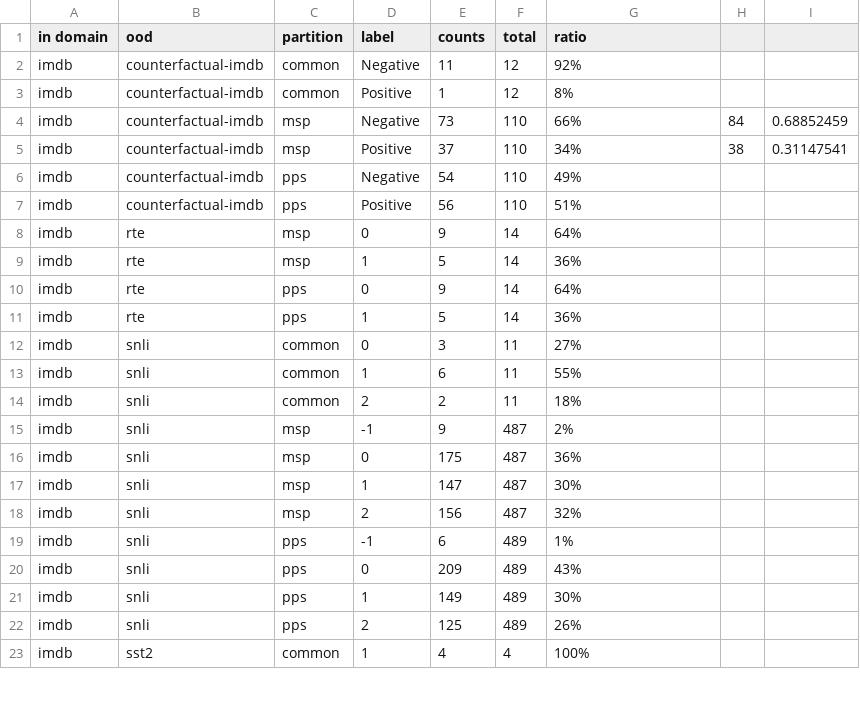
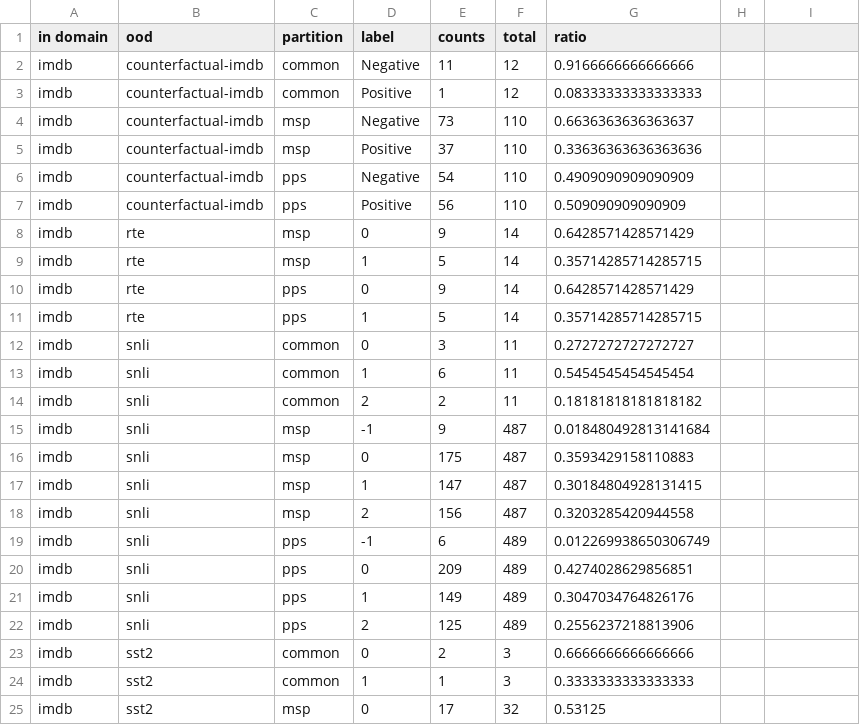
Before and after one commit to positivevaib/ood-detection, a CSV file: dataset_analyses/error_analysis/ood_error_labels_stats.csv, drawn as a sheet; only a part is shown; the diff covers the shown part only.

```diff
--- a/dataset_analyses/error_analysis/ood_error_labels_stats.csv
+++ b/dataset_analyses/error_analysis/ood_error_labels_stats.csv
@@ -2,22 +2,24 @@ in domain,ood,partition,label,counts,total,ratio,,
-imdb,counterfactual-imdb,common,Negative,11,12,92%,,
-imdb,counterfactual-imdb,common,Positive,1,12,8%,,
-imdb,counterfactual-imdb,msp,Negative,73,110,66%,84,0.68852459
-imdb,counterfactual-imdb,msp,Positive,37,110,34%,38,0.31147541
-imdb,counterfactual-imdb,pps,Negative,54,110,49%,,
-imdb,counterfactual-imdb,pps,Positive,56,110,51%,,
-imdb,rte,msp,0,9,14,64%,,
-imdb,rte,msp,1,5,14,36%,,
-imdb,rte,pps,0,9,14,64%,,
-imdb,rte,pps,1,5,14,36%,,
-imdb,snli,common,0,3,11,27%,,
-imdb,snli,common,1,6,11,55%,,
-imdb,snli,common,2,2,11,18%,,
-imdb,snli,msp,-1,9,487,2%,,
-imdb,snli,msp,0,175,487,36%,,
-imdb,snli,msp,1,147,487,30%,,
-imdb,snli,msp,2,156,487,32%,,
-imdb,snli,pps,-1,6,489,1%,,
-imdb,snli,pps,0,209,489,43%,,
-imdb,snli,pps,1,149,489,30%,,
-imdb,snli,pps,2,125,489,26%,,
-imdb,sst2,common,1,4,4,100%,,
+imdb,counterfactual-imdb,common,Negative,11,12,0.9166666666666666
+imdb,counterfactual-imdb,common,Positive,1,12,0.08333333333333333
+imdb,counterfactual-imdb,msp,Negative,73,110,0.6636363636363637
+imdb,counterfactual-imdb,msp,Positive,37,110,0.33636363636363636
+imdb,counterfactual-imdb,pps,Negative,54,110,0.4909090909090909
+imdb,counterfactual-imdb,pps,Positive,56,110,0.509090909090909
+imdb,rte,msp,0,9,14,0.6428571428571429
+imdb,rte,msp,1,5,14,0.35714285714285715
+imdb,rte,pps,0,9,14,0.6428571428571429
+imdb,rte,pps,1,5,14,0.35714285714285715
+imdb,snli,common,0,3,11,0.2727272727272727
+imdb,snli,common,1,6,11,0.5454545454545454
+imdb,snli,common,2,2,11,0.18181818181818182
+imdb,snli,msp,-1,9,487,0.018480492813141684
+imdb,snli,msp,0,175,487,0.3593429158110883
+imdb,snli,msp,1,147,487,0.30184804928131415
+imdb,snli,msp,2,156,487,0.3203285420944558
+imdb,snli,pps,-1,6,489,0.012269938650306749
+imdb,snli,pps,0,209,489,0.4274028629856851
+imdb,snli,pps,1,149,489,0.3047034764826176
+imdb,snli,pps,2,125,489,0.2556237218813906
+imdb,sst2,common,0,2,3,0.6666666666666666
+imdb,sst2,common,1,1,3,0.3333333333333333
+imdb,sst2,msp,0,17,32,0.53125
```
Also changed, not shown: 86 edited cells elsewhere in this file, dataset_analyses/error_analysis/error_counts_ratios.csv, dataset_analyses/error_analysis/ood_error_counts_ratios.csv, 7 other files.
